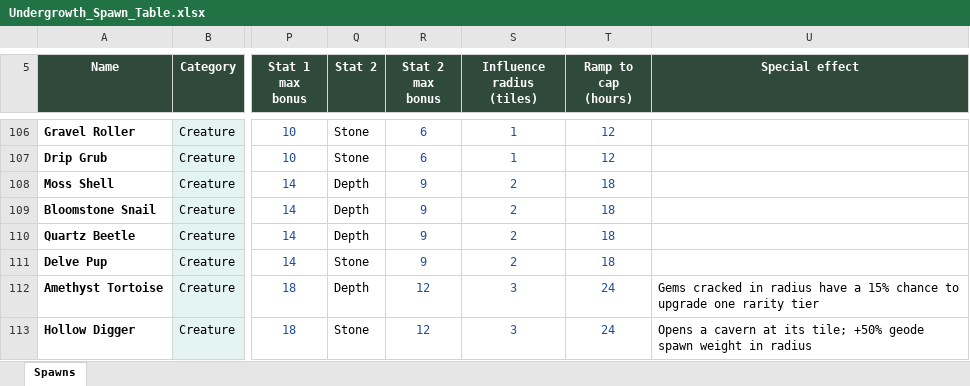
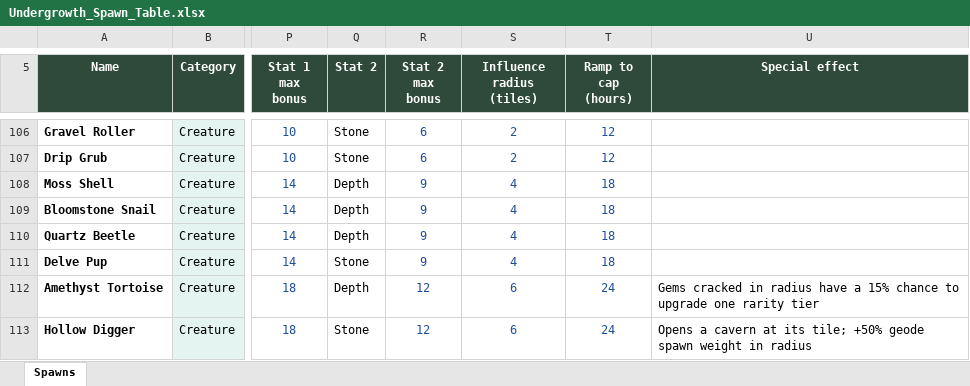
Before and after one commit to RyanHughes-RCD/Undergrowth, an Excel workbook: design/Undergrowth_Spawn_Table.xlsx, sheet Spawns, drawn as a sheet; only a part is shown, gaps mark what is left out; values as stored, in another font and other column widths than the file's, no borders; the diff covers the shown part only; the diff names each change by its address in the sheet, - before the commit and + after, or states it on an @@ line.

```diff
--- a/design/Undergrowth_Spawn_Table.xlsx (sheet Spawns)
+++ b/design/Undergrowth_Spawn_Table.xlsx (sheet Spawns)
-S106:S107 (Influence radius (tiles)): 1
+S106:S107 (Influence radius (tiles)): 2
-S108:S111 (Influence radius (tiles)): 2
+S108:S111 (Influence radius (tiles)): 4
-S112:S113 (Influence radius (tiles)): 3
+S112:S113 (Influence radius (tiles)): 6
```
Also changed, not shown: 36 edited cells elsewhere in this sheet, 4 other files.
